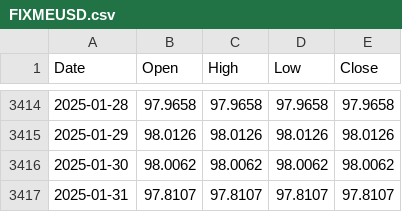
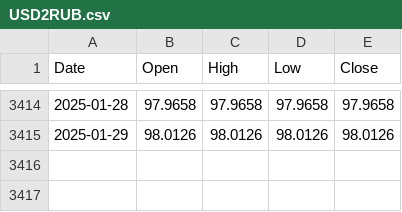
Before and after one commit to finmap-org/finmap-org, a CSV file: data/currency/USD2RUB.csv (was data/FIXMEUSD.csv), drawn as a sheet; only a part is shown, gaps mark what is left out; the diff names each change by its address in the sheet, - before the commit and + after, or states it on an @@ line.

```diff
--- a/data/FIXMEUSD.csv
+++ b/data/currency/USD2RUB.csv
-row 3416: 2025-01-30 | 98.0062 | 98.0062 | 98.0062 | 98.0062
-row 3417: 2025-01-31 | 97.8107 | 97.8107 | 97.8107 | 97.8107
```
Also changed, not shown: data/currency/CNY2RUB.csv, data/currency/EUR2RUB.csv, 5 other files.
